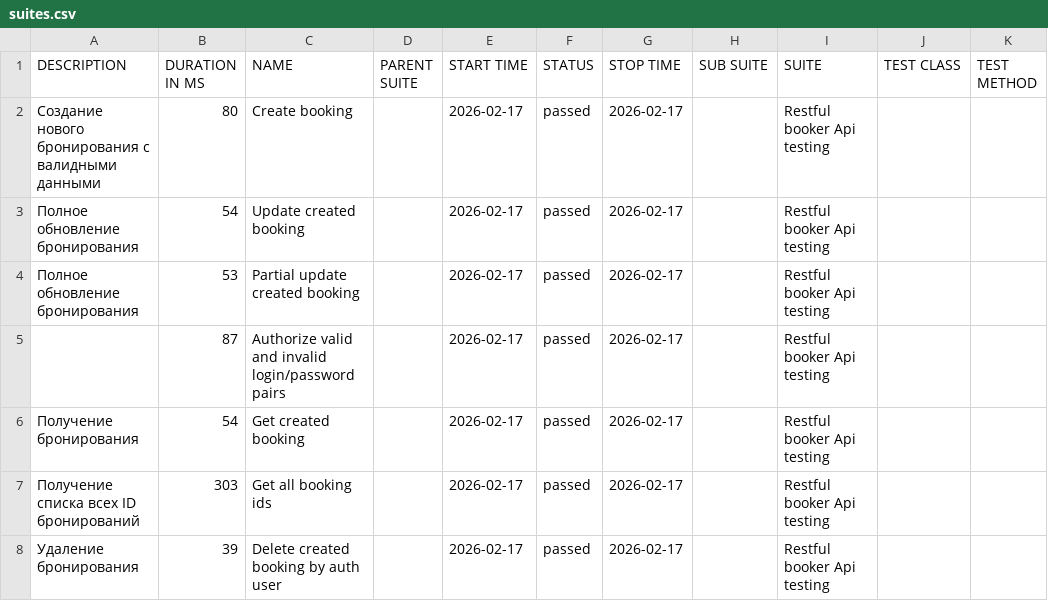
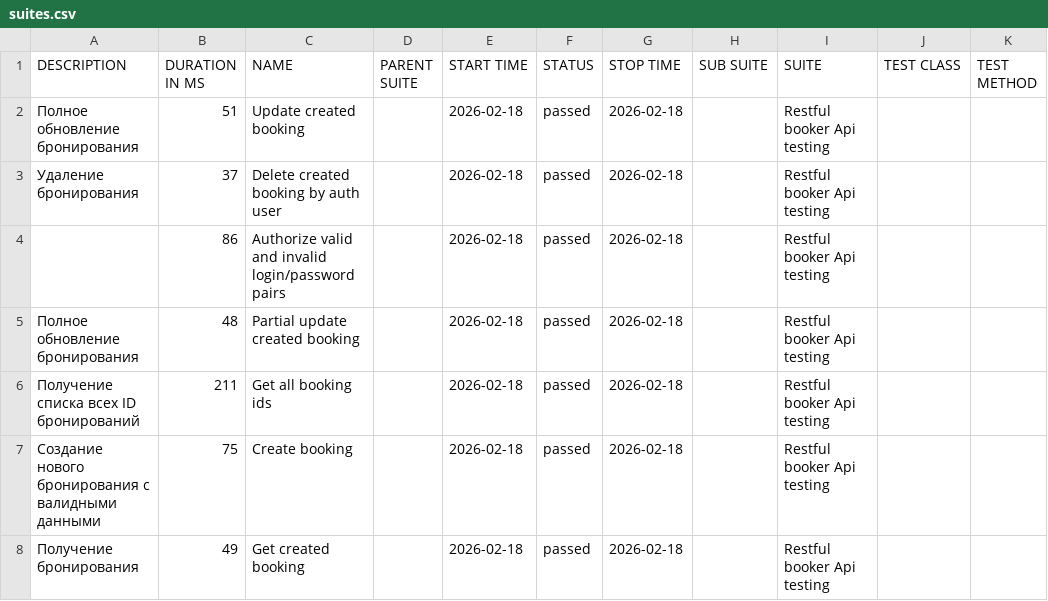
Before and after one commit to elenkaFila/Cypress-api-testing, a CSV file: data/suites.csv, drawn as a sheet.

```diff
--- a/data/suites.csv
+++ b/data/suites.csv
@@ -1,8 +1,8 @@
 "DESCRIPTION","DURATION IN MS","NAME","PARENT SUITE","START TIME","STATUS","STOP TIME","SUB SUITE","SUITE","TEST CLASS","TEST METHOD"
-"Создание нового бронирования с валидными данными","80","Create booking","","2026-02-17","passed","2026-02-17","","Restful booker Api testing","",""
-"Полное обновление бронирования","54","Update created booking","","2026-02-17","passed","2026-02-17","","Restful booker Api testing","",""
-"Полное обновление бронирования","53","Partial update created booking","","2026-02-17","passed","2026-02-17","","Restful booker Api testing","",""
-"","87","Authorize valid and invalid login/password pairs","","2026-02-17","passed","2026-02-17","","Restful booker Api testing","",""
-"Получение бронирования","54","Get created booking","","2026-02-17","passed","2026-02-17","","Restful booker Api testing","",""
-" Получение списка всех ID бронирований","303","Get all booking ids","","2026-02-17","passed","2026-02-17","","Restful booker Api testing","",""
-" Удаление бронирования","39","Delete created booking by auth user","","2026-02-17","passed","2026-02-17","","Restful booker Api testing","",""
+"Полное обновление бронирования","51","Update created booking","","2026-02-18","passed","2026-02-18","","Restful booker Api testing","",""
+" Удаление бронирования","37","Delete created booking by auth user","","2026-02-18","passed","2026-02-18","","Restful booker Api testing","",""
+"","86","Authorize valid and invalid login/password pairs","","2026-02-18","passed","2026-02-18","","Restful booker Api testing","",""
+"Полное обновление бронирования","48","Partial update created booking","","2026-02-18","passed","2026-02-18","","Restful booker Api testing","",""
+" Получение списка всех ID бронирований","211","Get all booking ids","","2026-02-18","passed","2026-02-18","","Restful booker Api testing","",""
+"Создание нового бронирования с валидными данными","75","Create booking","","2026-02-18","passed","2026-02-18","","Restful booker Api testing","",""
+"Получение бронирования","49","Get created booking","","2026-02-18","passed","2026-02-18","","Restful booker Api testing","",""
```
Also changed, not shown: data/behaviors.csv, 28 other files.
